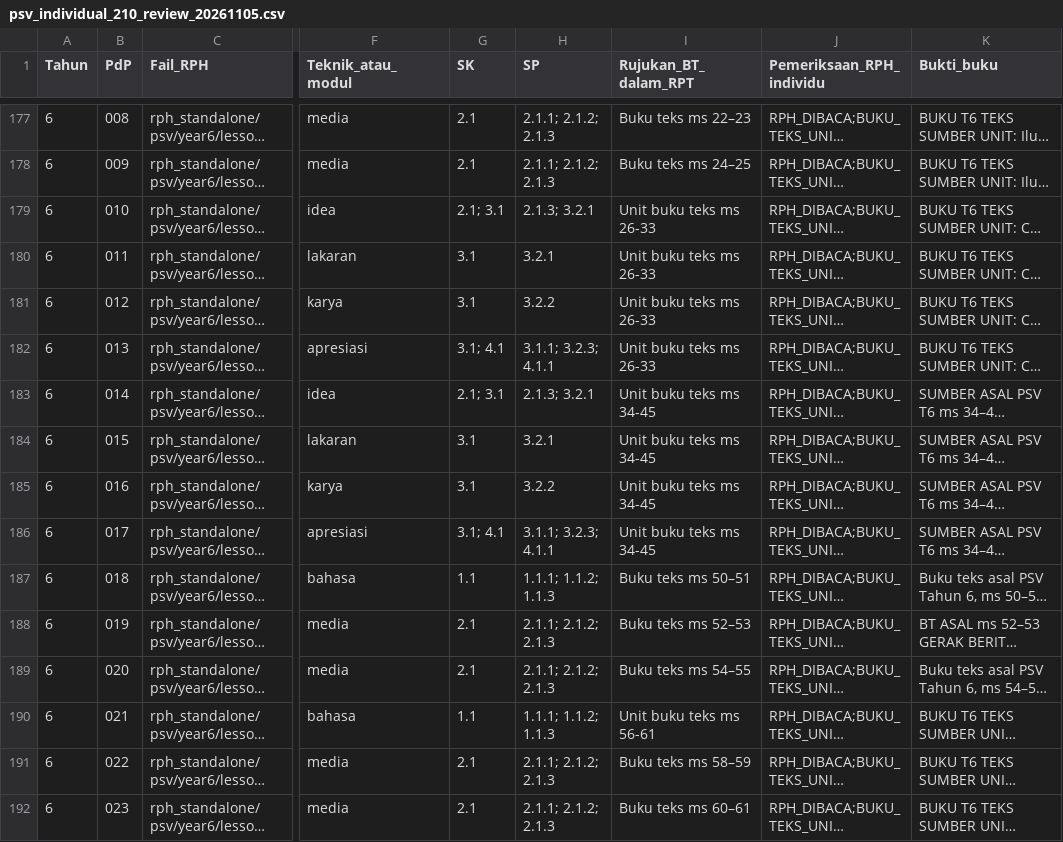
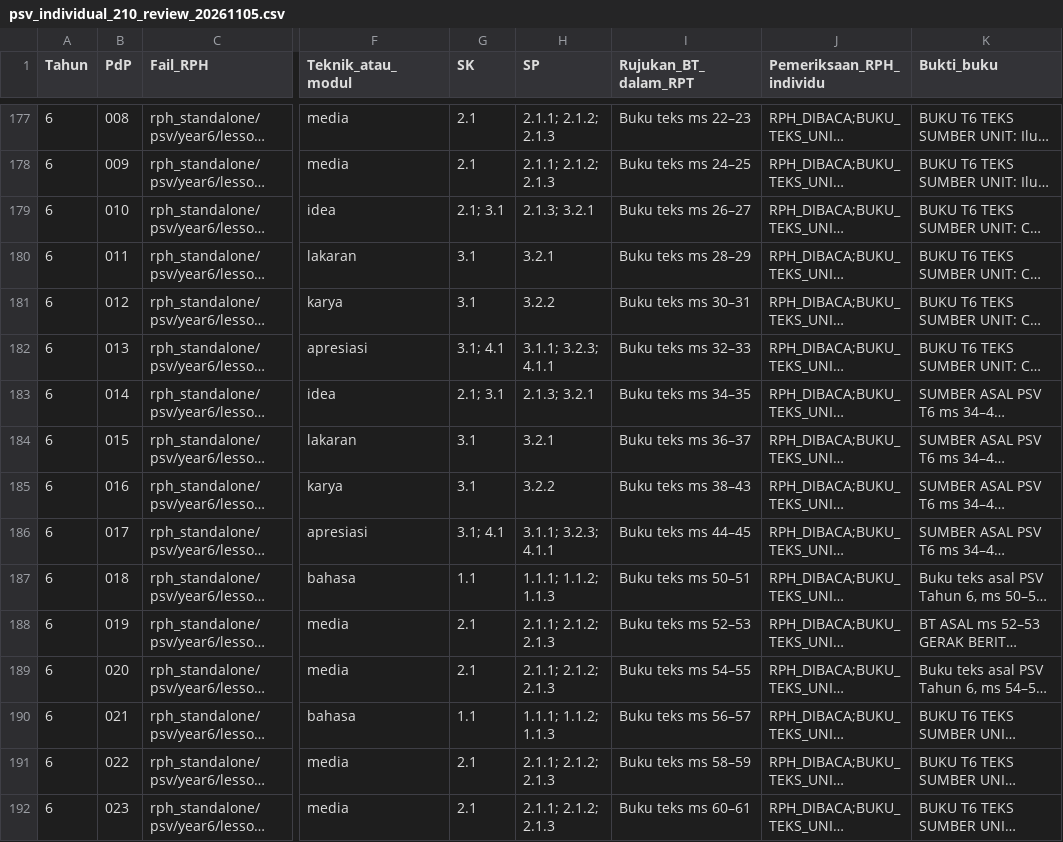
Before and after one commit to nurynayreen88/CikguLaju-AI, a CSV file: rph_standalone/psv/audits/psv_individual_210_review_20261105.csv, drawn as a sheet; only a part is shown, gaps mark what is left out; long unchanged cells end in …; the diff names each change by its address in the sheet, - before the commit and + after, or states it on an @@ line.

Commit message:
audit(psv Y6): sync nine exact textbook page citations across individual ledgers

```diff
--- a/rph_standalone/psv/audits/psv_individual_210_review_20261105.csv
+++ b/rph_standalone/psv/audits/psv_individual_210_review_20261105.csv
-I179 (Rujukan_BT_dalam_RPT): Unit buku teks ms 26-33
+I179 (Rujukan_BT_dalam_RPT): Buku teks ms 26–27
-I180 (Rujukan_BT_dalam_RPT): Unit buku teks ms 26-33
+I180 (Rujukan_BT_dalam_RPT): Buku teks ms 28–29
-I181 (Rujukan_BT_dalam_RPT): Unit buku teks ms 26-33
+I181 (Rujukan_BT_dalam_RPT): Buku teks ms 30–31
-I182 (Rujukan_BT_dalam_RPT): Unit buku teks ms 26-33
+I182 (Rujukan_BT_dalam_RPT): Buku teks ms 32–33
-I183 (Rujukan_BT_dalam_RPT): Unit buku teks ms 34-45
+I183 (Rujukan_BT_dalam_RPT): Buku teks ms 34–35
-I184 (Rujukan_BT_dalam_RPT): Unit buku teks ms 34-45
+I184 (Rujukan_BT_dalam_RPT): Buku teks ms 36–37
-I185 (Rujukan_BT_dalam_RPT): Unit buku teks ms 34-45
+I185 (Rujukan_BT_dalam_RPT): Buku teks ms 38–43
-I186 (Rujukan_BT_dalam_RPT): Unit buku teks ms 34-45
+I186 (Rujukan_BT_dalam_RPT): Buku teks ms 44–45
-I190 (Rujukan_BT_dalam_RPT): Unit buku teks ms 56-61
+I190 (Rujukan_BT_dalam_RPT): Buku teks ms 56–57
```
Also changed, not shown: 1 other file.
